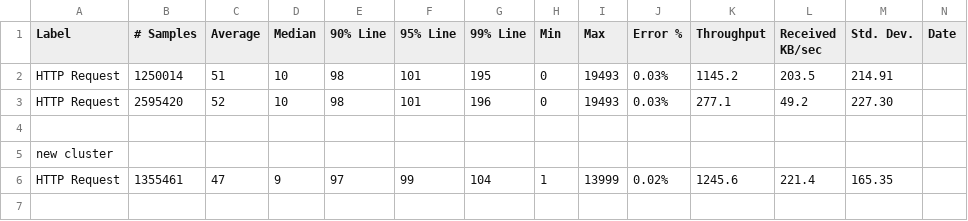
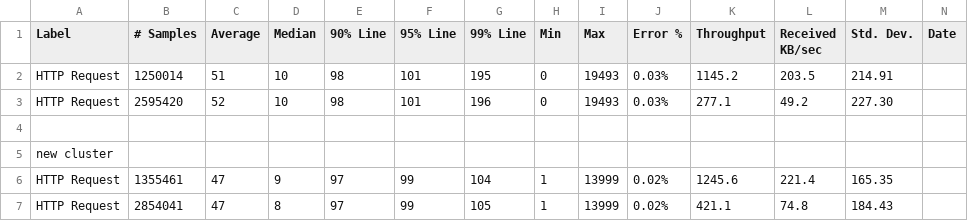
Before and after one commit to gsxmax/ballerina-performance-cloud, a CSV file: summary/go_pass.csv, drawn as a sheet; only a part is shown; rows hold the shown columns only; the diff names each change by its address in the sheet, - before the commit and + after, or states it on an @@ line.

Commit message:
Update go_pass.csv

```diff
--- a/summary/go_pass.csv
+++ b/summary/go_pass.csv
+row 7: HTTP Request | 2854041 | 47 | 8 | 97 | 99 | 105 | 1 | 13999 | 0.02% | 421.1 | 74.8 | 184.43
```
